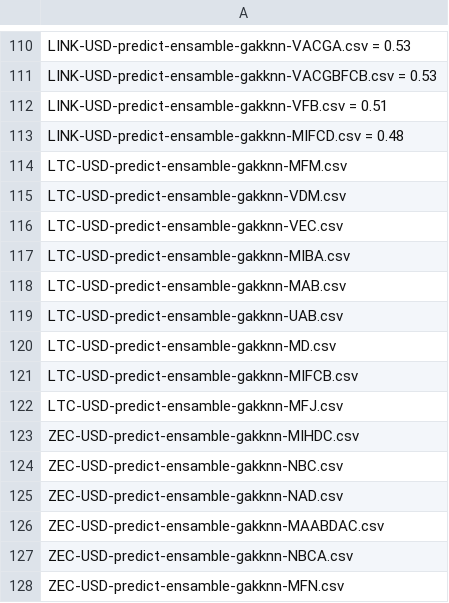
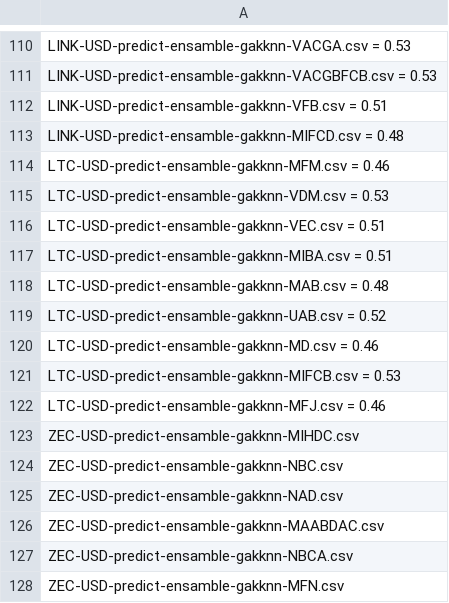
Before and after one commit to financial-astrology-research/financial-astrology-machine-learning, a CSV file: models-predict-retrain-performance.csv, drawn as a sheet; only a part is shown, gaps mark what is left out.

Commit message:
Log LTC models re-train accuracy metric

```diff
--- a/models-predict-retrain-performance.csv
+++ b/models-predict-retrain-performance.csv
@@ -113,11 +113,11 @@ LINK-USD-predict-ensamble-gakknn-VFB.csv = 0.51
 LINK-USD-predict-ensamble-gakknn-MIFCD.csv = 0.48
-LTC-USD-predict-ensamble-gakknn-MFM.csv
-LTC-USD-predict-ensamble-gakknn-VDM.csv
-LTC-USD-predict-ensamble-gakknn-VEC.csv
-LTC-USD-predict-ensamble-gakknn-MIBA.csv
-LTC-USD-predict-ensamble-gakknn-MAB.csv
-LTC-USD-predict-ensamble-gakknn-UAB.csv
-LTC-USD-predict-ensamble-gakknn-MD.csv
-LTC-USD-predict-ensamble-gakknn-MIFCB.csv
-LTC-USD-predict-ensamble-gakknn-MFJ.csv
+LTC-USD-predict-ensamble-gakknn-MFM.csv = 0.46
+LTC-USD-predict-ensamble-gakknn-VDM.csv = 0.53
+LTC-USD-predict-ensamble-gakknn-VEC.csv = 0.51
+LTC-USD-predict-ensamble-gakknn-MIBA.csv = 0.51
+LTC-USD-predict-ensamble-gakknn-MAB.csv = 0.48
+LTC-USD-predict-ensamble-gakknn-UAB.csv = 0.52
+LTC-USD-predict-ensamble-gakknn-MD.csv = 0.46
+LTC-USD-predict-ensamble-gakknn-MIFCB.csv = 0.53
+LTC-USD-predict-ensamble-gakknn-MFJ.csv = 0.46
 ZEC-USD-predict-ensamble-gakknn-MIHDC.csv
```
